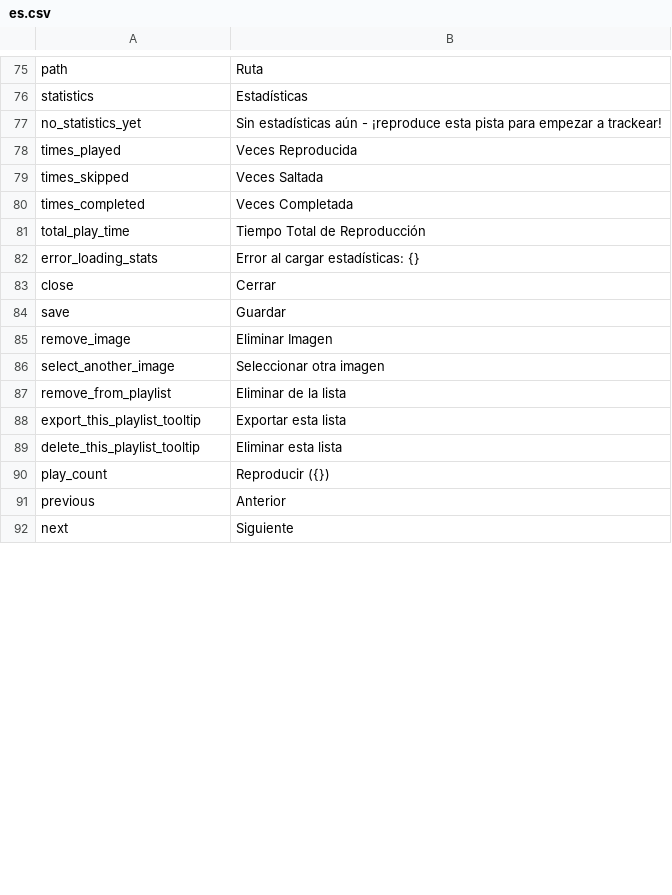
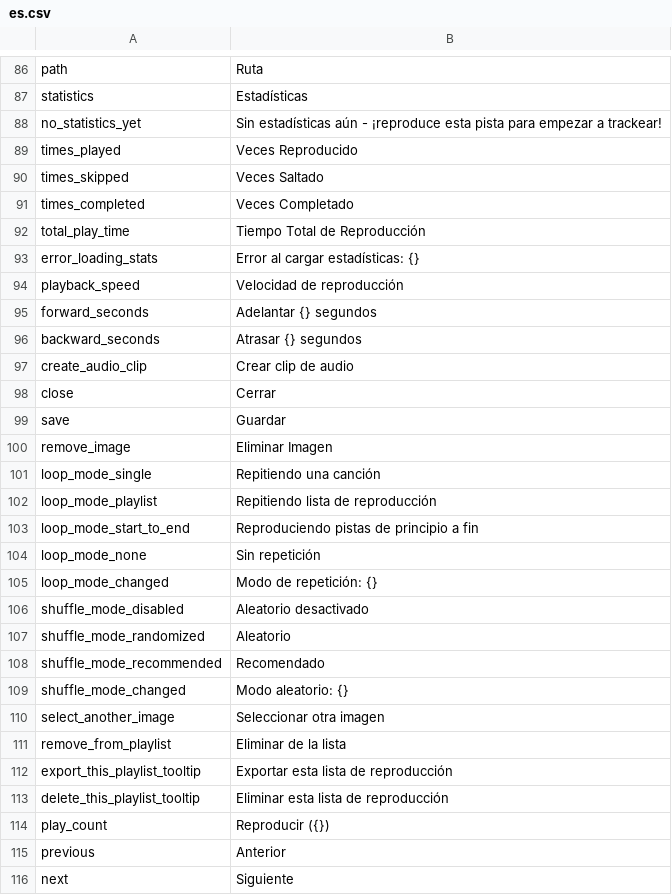
Before and after one commit to FranLMSP/yampa, a CSV file: assets/translations/es.csv, drawn as a sheet; only a part is shown, gaps mark what is left out; the diff covers the shown part only.

Commit message:
more translations

```diff
--- a/assets/translations/es.csv
+++ b/assets/translations/es.csv
@@ -77,7 +88,11 @@ statistics;Estadísticas
 no_statistics_yet;Sin estadísticas aún - ¡reproduce esta pista para empezar a trackear!
-times_played;Veces Reproducida
-times_skipped;Veces Saltada
-times_completed;Veces Completada
+times_played;Veces Reproducido
+times_skipped;Veces Saltado
+times_completed;Veces Completado
 total_play_time;Tiempo Total de Reproducción
 error_loading_stats;Error al cargar estadísticas: {}
+playback_speed;Velocidad de reproducción
+forward_seconds;Adelantar {} segundos
+backward_seconds;Atrasar {} segundos
+create_audio_clip;Crear clip de audio
 close;Cerrar
@@ -85,6 +100,15 @@ save;Guardar
 remove_image;Eliminar Imagen
+loop_mode_single;Repitiendo una canción
+loop_mode_playlist;Repitiendo lista de reproducción
+loop_mode_start_to_end;Reproduciendo pistas de principio a fin
+loop_mode_none;Sin repetición
+loop_mode_changed;Modo de repetición: {}
+shuffle_mode_disabled;Aleatorio desactivado
+shuffle_mode_randomized;Aleatorio
+shuffle_mode_recommended;Recomendado
+shuffle_mode_changed;Modo aleatorio: {}
 select_another_image;Seleccionar otra imagen
 remove_from_playlist;Eliminar de la lista
-export_this_playlist_tooltip;Exportar esta lista
-delete_this_playlist_tooltip;Eliminar esta lista
+export_this_playlist_tooltip;Exportar esta lista de reproducción
+delete_this_playlist_tooltip;Eliminar esta lista de reproducción
 play_count;Reproducir ({})
```
Also changed, not shown: 11 added rows and 1 edited cell elsewhere in this file, assets/translations/en.csv, 18 other files.
